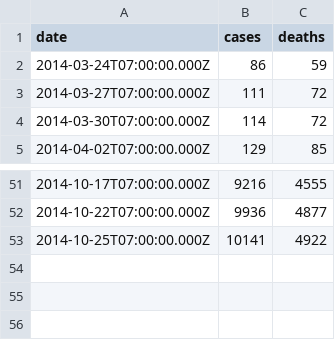
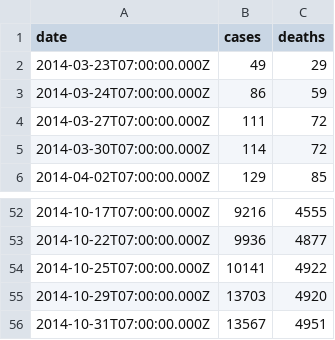
Before and after one commit to montanaflynn/ebola-outbreak-data, a CSV file: ebola-outbreak-data.csv, drawn as a sheet; only a part is shown, gaps mark what is left out.

Commit message:
Updated data

```diff
--- a/ebola-outbreak-data.csv
+++ b/ebola-outbreak-data.csv
@@ -1,2 +1,3 @@
 date, cases, deaths
+2014-03-23T07:00:00.000Z, 49, 29
 2014-03-24T07:00:00.000Z, 86, 59
@@ -53 +54,3 @@ date, cases, deaths
 2014-10-25T07:00:00.000Z, 10141, 4922
+2014-10-29T07:00:00.000Z, 13703, 4920
+2014-10-31T07:00:00.000Z, 13567, 4951
```
Also changed, not shown: ebola-outbreak-data.tsv, 2 other files.
